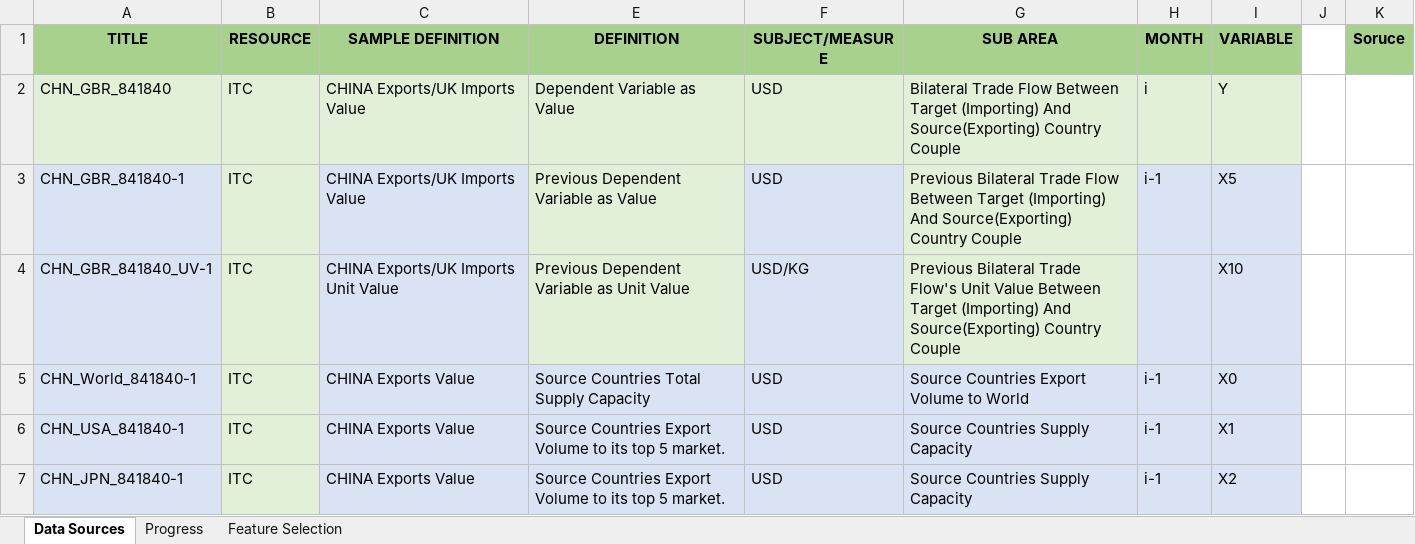
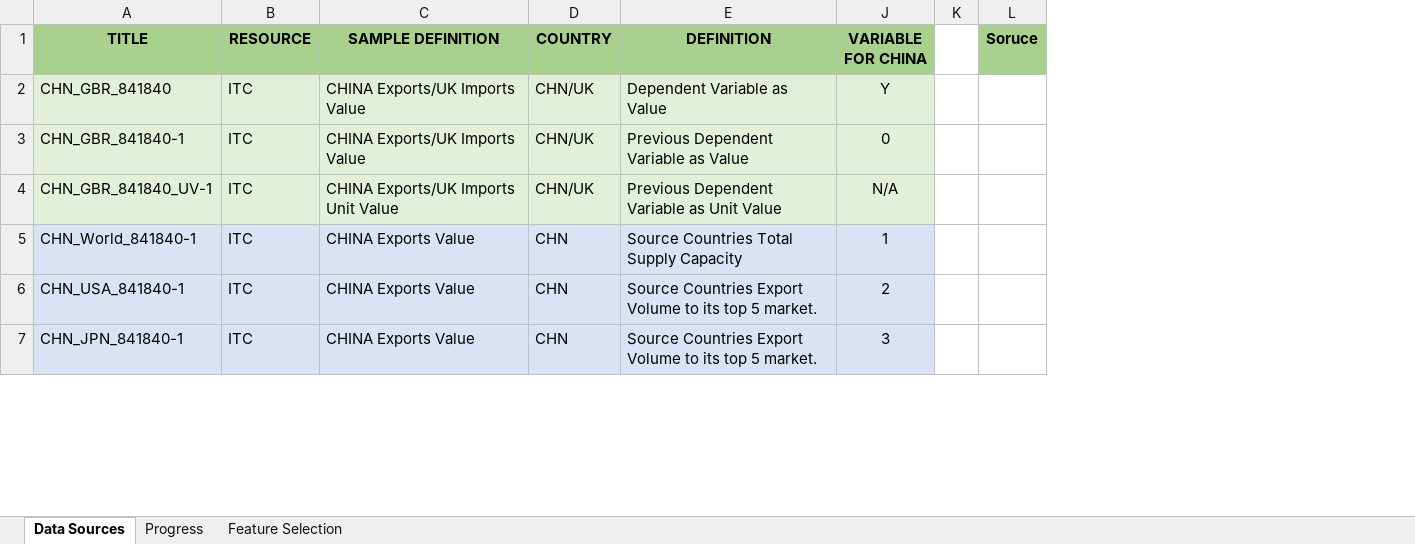
Before and after one commit to ozemre/Thesis_Project, an Excel workbook: Data_Sources_and_Preparation/Explanation of Data and Sources.xlsx, sheet Data Sources, drawn as a sheet; only a part is shown; values as stored, in another font and other column widths than the file's, no borders; charts and pictures not drawn; removed rows and columns are numbered as before the commit, all else as after; the diff covers the shown part only; the diff names each change by its address in the sheet, - before the commit and + after, or states it on an @@ line.

```diff
--- a/Data_Sources_and_Preparation/Explanation of Data and Sources.xlsx (sheet Data Sources)
+++ b/Data_Sources_and_Preparation/Explanation of Data and Sources.xlsx (sheet Data Sources)
@@ column D (COUNTRY) unhidden, rows 2-7: CHN/UK | CHN/UK | CHN/UK | CHN | CHN | CHN @@
@@ column F (SUBJECT/MEASURE) hidden, rows 2-7: USD | USD | USD/KG | USD | USD | USD @@
@@ column G (SUB AREA) hidden, rows 2-7: Bilateral Trade Flow Between Target (Importing) And Source(Exporting) Country Couple | Previous Bilateral Trade Flow Between Target (Importing) And Source(Exporting) Country Couple | Previous Bilateral Trade Flow's Unit Value Between Target (Importing) And Source(Exporting) Country Couple | Source Countries Export Volume to World | Source Countries Supply Capacity | Source Countries Supply Capacity @@
@@ column H (MONTH) hidden, rows 2-7: i | i-1 |  | i-1 | i-1 | i-1 @@
@@ column I (VARIABLE) hidden, rows 2-7: Y | X5 | X10 | X0 | X1 | X2 @@
+column J (VARIABLE FOR CHINA), rows 2-7: Y | 0 | N/A | 1 | 2 | 3
-A3:A4 fill: #DAE3F3
+A3:A4 fill: #E2F0D9
-C3:C4 fill: #DAE3F3
+C3:C4 fill: #E2F0D9
-B5:B7 fill: #E2F0D9
+B5:B7 fill: #DAE3F3
```
Also changed, not shown: cell formats elsewhere in this sheet, sheet Feature Selection, sheet Progress, hidden cells, charts or pictures, Data_Learning_Prediction/Tuned_Parameters.xlsx, 13 other files.
